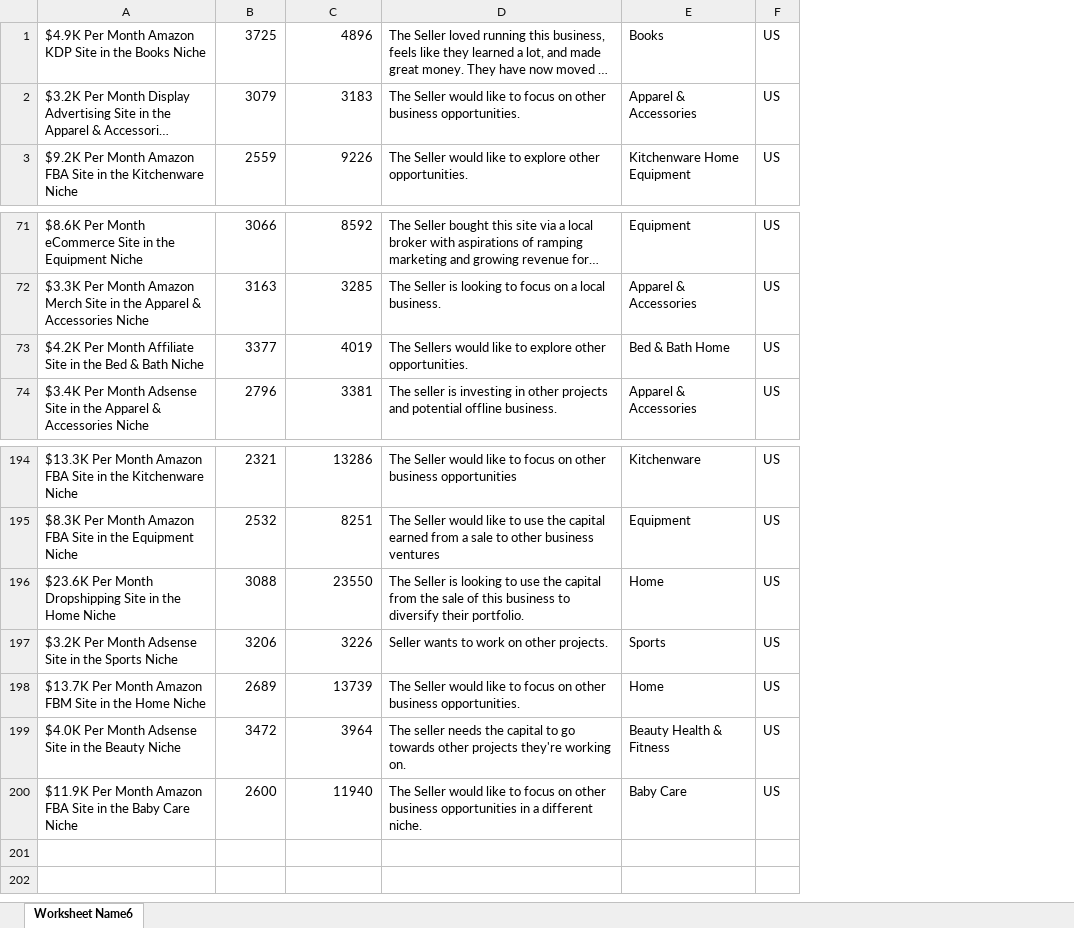
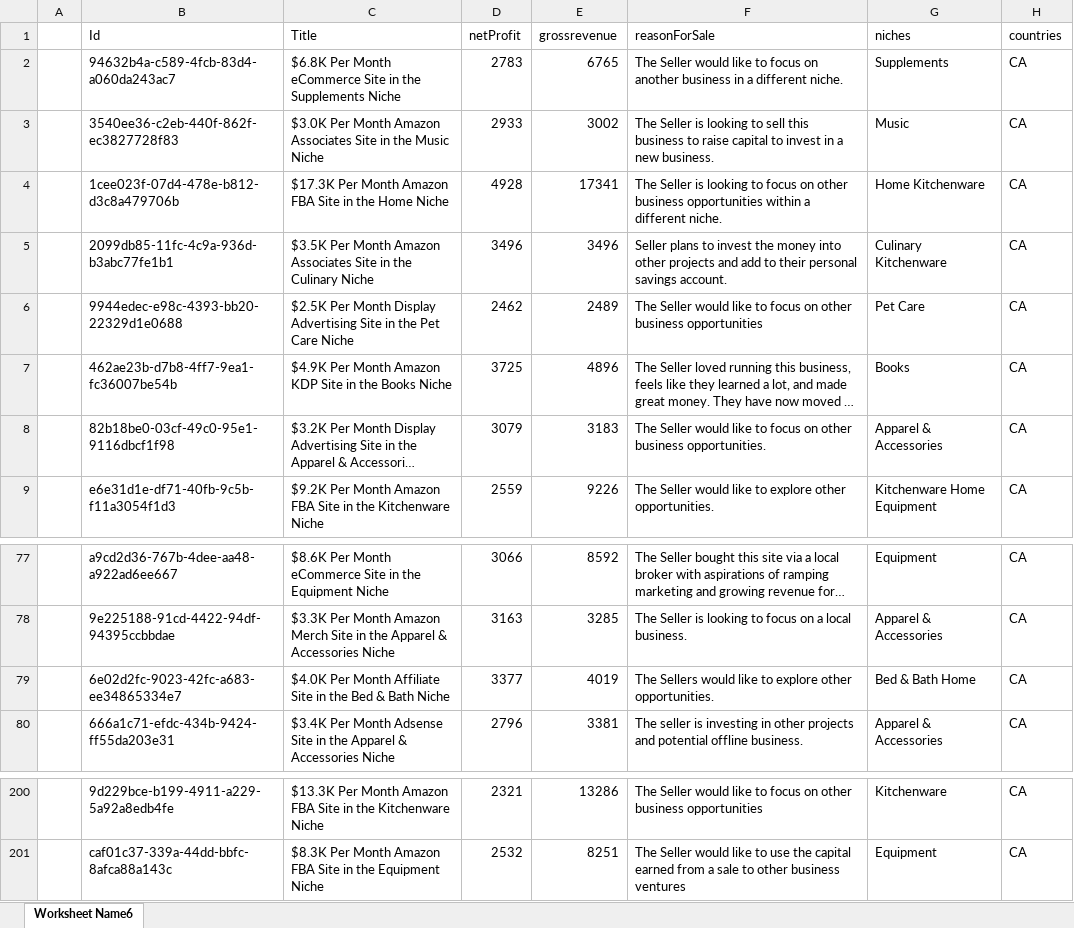
Before and after one commit to mareebbaig/api_to_excel, an Excel workbook: ExcelFile6.xlsx, sheet Worksheet Name6, drawn as a sheet; only a part is shown, gaps mark what is left out; long unchanged cells end in …; values as stored, in another font and other column widths than the file's, no borders; removed rows and columns are numbered as before the commit, all else as after; the diff names each change by its address in the sheet, - before the commit and + after, or states it on an @@ line.

```diff
--- a/ExcelFile6.xlsx (sheet Worksheet Name6)
+++ b/ExcelFile6.xlsx (sheet Worksheet Name6)
+column A, empty
+column B, rows 7-9: 462ae23b-d7b8-4ff7-9ea1-fc36007be54b | 82b18be0-03cf-49c0-95e1-9116dbcf1f98 | e6e31d1e-df71-40fb-9c5b-f11a3054f1d3; rows 77-80: a9cd2d36-767b-4dee-aa48-a922ad6ee667 | 9e225188-91cd-4422-94df-94395ccbbdae | 6e02d2fc-9023-42fc-a683-ee34865334e7 | 666a1c71-efdc-434b-9424-ff55da203e31; rows 200-201: 9d229bce-b199-4911-a229-5a92a8edb4fe | caf01c37-339a-44dd-bbfc-8afca88a143c
-column F, rows 1-3: all US; rows 71-74: all US; rows 194-195: US | US
+column H, rows 7-9: all CA; rows 77-80: all CA; rows 200-201: CA | CA
+row 1:  | Id | Title | netProfit | grossrevenue | reasonForSale | niches | countries
+row 2:  | 94632b4a-c589-4fcb-83d4-a060da243ac7 | $6.8K Per Month eCommerce Site in the Supplements Niche | 2783 | 6765 | The Seller would like to focus on another business in a different niche. | Supplements | CA
+row 3:  | 3540ee36-c2eb-440f-862f-ec3827728f83 | $3.0K Per Month Amazon Associates Site in the Music Niche | 2933 | 3002 | The Seller is looking to sell this business to raise capital to invest in a new business. | Music | CA
+row 4:  | 1cee023f-07d4-478e-b812-d3c8a479706b | $17.3K Per Month Amazon FBA Site in the Home Niche | 4928 | 17341 | The Seller is looking to focus on other business opportunities within a different niche. | Home Kitchenware | CA
+row 5:  | 2099db85-11fc-4c9a-936d-b3abc77fe1b1 | $3.5K Per Month Amazon Associates Site in the Culinary Niche | 3496 | 3496 | Seller plans to invest the money into other projects and add to their personal savings account. | Culinary Kitchenware | CA
+row 6:  | 9944edec-e98c-4393-bb20-22329d1e0688 | $2.5K Per Month Display Advertising Site in the Pet Care Niche | 2462 | 2489 | The Seller would like to focus on other business opportunities | Pet Care | CA
-C79: $4.2K Per Month…
+C79: $4.0K Per Month…
-row 196: $23.6K Per Month Dropshipping Site in the Home Niche | 3088 | 23550 | The Seller is looking to use the capital from the sale of this business to diversify their portfolio. | Home | US
-row 197: $3.2K Per Month Adsense Site in the Sports Niche | 3206 | 3226 | Seller wants to work on other projects. | Sports | US
-row 198: $13.7K Per Month Amazon FBM Site in the Home Niche | 2689 | 13739 | The Seller would like to focus on other business opportunities. | Home | US
-row 199: $4.0K Per Month Adsense Site in the Beauty Niche | 3472 | 3964 | The seller needs the capital to go towards other projects they're working on. | Beauty Health & Fitness | US
-row 200: $11.9K Per Month Amazon FBA Site in the Baby Care Niche | 2600 | 11940 | The Seller would like to focus on other business opportunities in a different niche. | Baby Care | US
```
Also changed, not shown: ExcelFile1.xlsx, ExcelFile10.xlsx, 12 other files.
